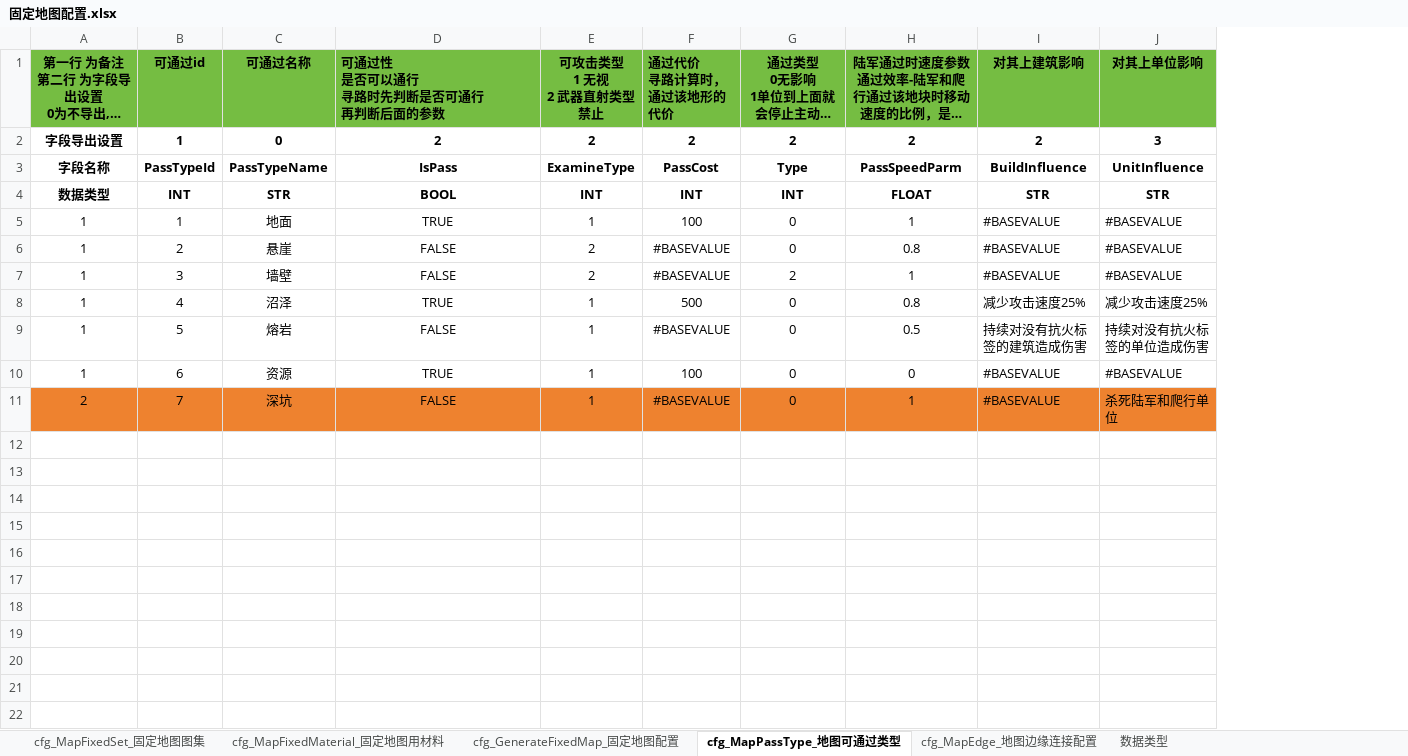
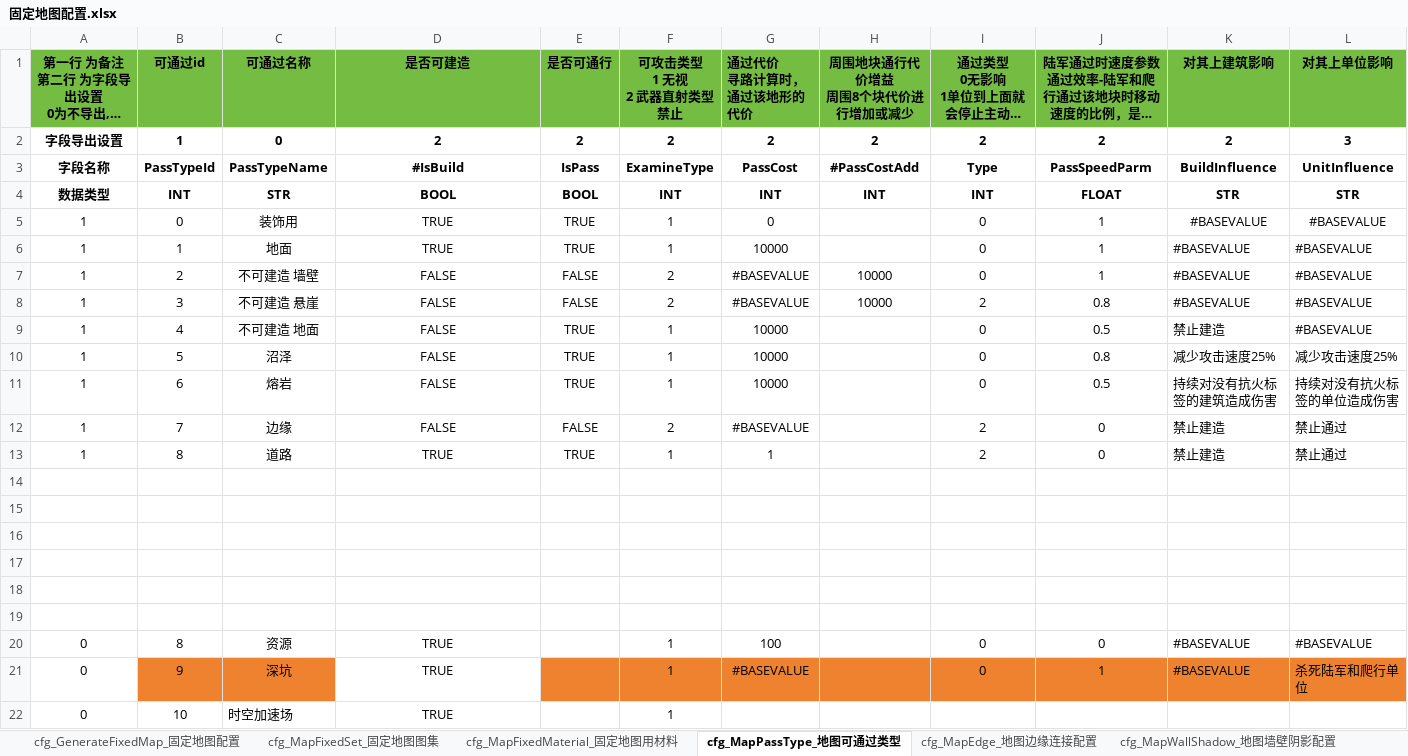
Before and after one commit to zhufu2012/Remnant-Afterglow-Project, an Excel workbook: 配置文档/地图相关/固定地图配置.xlsx, sheet cfg_MapPassType_地图可通过类型, drawn as a sheet; long unchanged cells end in …; values as stored, in another font and other column widths than the file's, no borders; addresses are those after the commit; ↵ is a line break in a cell; the diff names each change by its address in the sheet, - before the commit and + after, or states it on an @@ line.

```diff
--- a/配置文档/地图相关/固定地图配置.xlsx (sheet cfg_MapPassType_地图可通过类型)
+++ b/配置文档/地图相关/固定地图配置.xlsx (sheet cfg_MapPassType_地图可通过类型)
+sheet tab: cfg_MapWallShadow_地图墙壁阴影配置
@@ sheet tab order changed: cfg_GenerateFixedMap_固定地图配置 | cfg_MapFixedSet_固定地图图集 | cfg_MapFixedMaterial_固定地图用材料 | cfg_MapPassType_地图可通过类型 | cfg_MapEdge_地图边缘连接配置 | cfg_MapWallShadow_地图墙壁阴影配置 @@
+column E (是否可通行), rows 2-4: 2 | IsPass | BOOL; rows 6-8: TRUE | FALSE | FALSE; rows 10-11: TRUE | TRUE
+column H (周围地块通行代价增益 周围8个块代价进行增加或减少), rows 2-4: 2 | #PassCostAdd | INT; rows 7-8: 10000 | 10000
-D1: 可通过性 ↵ 是否可以通行 ↵ 寻路时先判断是否可通行 ↵ 再判断后面的参数
+D1: 是否可建造
-D1 alignment: left
+D1 alignment: center
-D3 (是否可建造): IsPass
+D3 (是否可建造): #IsBuild
+row 5: 1 | 0 | 装饰用 | TRUE | TRUE | 1 | 0 |  | 0 | 1 | #BASEVALUE | #BASEVALUE
-G6 (通过代价 寻路计算时， 通过该地形的代价): 100
+G6 (通过代价 寻路计算时， 通过该地形的代价): 10000
-C7 (可通过名称): 悬崖
+C7 (可通过名称): 不可建造 墙壁
-J7: 0.8
+J7: 1
-C8 (可通过名称): 墙壁
+C8 (可通过名称): 不可建造 悬崖
-J8: 1
+J8: 0.8
+row 9: 1 | 4 | 不可建造 地面 | FALSE | TRUE | 1 | 10000 |  | 0 | 0.5 | 禁止建造 | #BASEVALUE
-B10 (可通过id): 4
+B10 (可通过id): 5
-D10 (是否可建造): TRUE
+D10 (是否可建造): FALSE
-G10 (通过代价 寻路计算时， 通过该地形的代价): 500
+G10 (通过代价 寻路计算时， 通过该地形的代价): 10000
-B11 (可通过id): 5
+B11 (可通过id): 6
-G11 (通过代价 寻路计算时， 通过该地形的代价): #BASEVALUE
+G11 (通过代价 寻路计算时， 通过该地形的代价): 10000
+row 12: 1 | 7 | 边缘 | FALSE | FALSE | 2 | #BASEVALUE |  | 2 | 0 | 禁止建造 | 禁止通过
+row 13: 1 | 8 | 道路 | TRUE | TRUE | 1 | 1 |  | 2 | 0 | 禁止建造 | 禁止通过
+row 14: (empty)
+row 15: (empty)
+row 16: (empty)
+row 17: (empty)
+row 18: (empty)
+row 19: (empty)
-A20: 1
+A20: 0
-B20 (可通过id): 6
+B20 (可通过id): 8
-A21: 2
+A21: 0
-A21 fill: #EE822F
+A21 fill: none
-B21 (可通过id): 7
+B21 (可通过id): 9
-D21 (是否可建造): FALSE
+D21 (是否可建造): TRUE
-D21 fill: #EE822F
+D21 fill: none
+row 22: 0 | 10 | 时空加速场 | TRUE |  | 1
```
Also changed, not shown: sheet cfg_MapFixedMaterial_固定地图用材料, sheet cfg_MapFixedSet_固定地图图集, sheet cfg_GenerateFixedMap_固定地图配置, 配置文档/全局配置相关/默认配置表.xlsx, 配置文档/地图相关/关卡刷怪相关/战役副本相关.xlsx, 44 other files.
